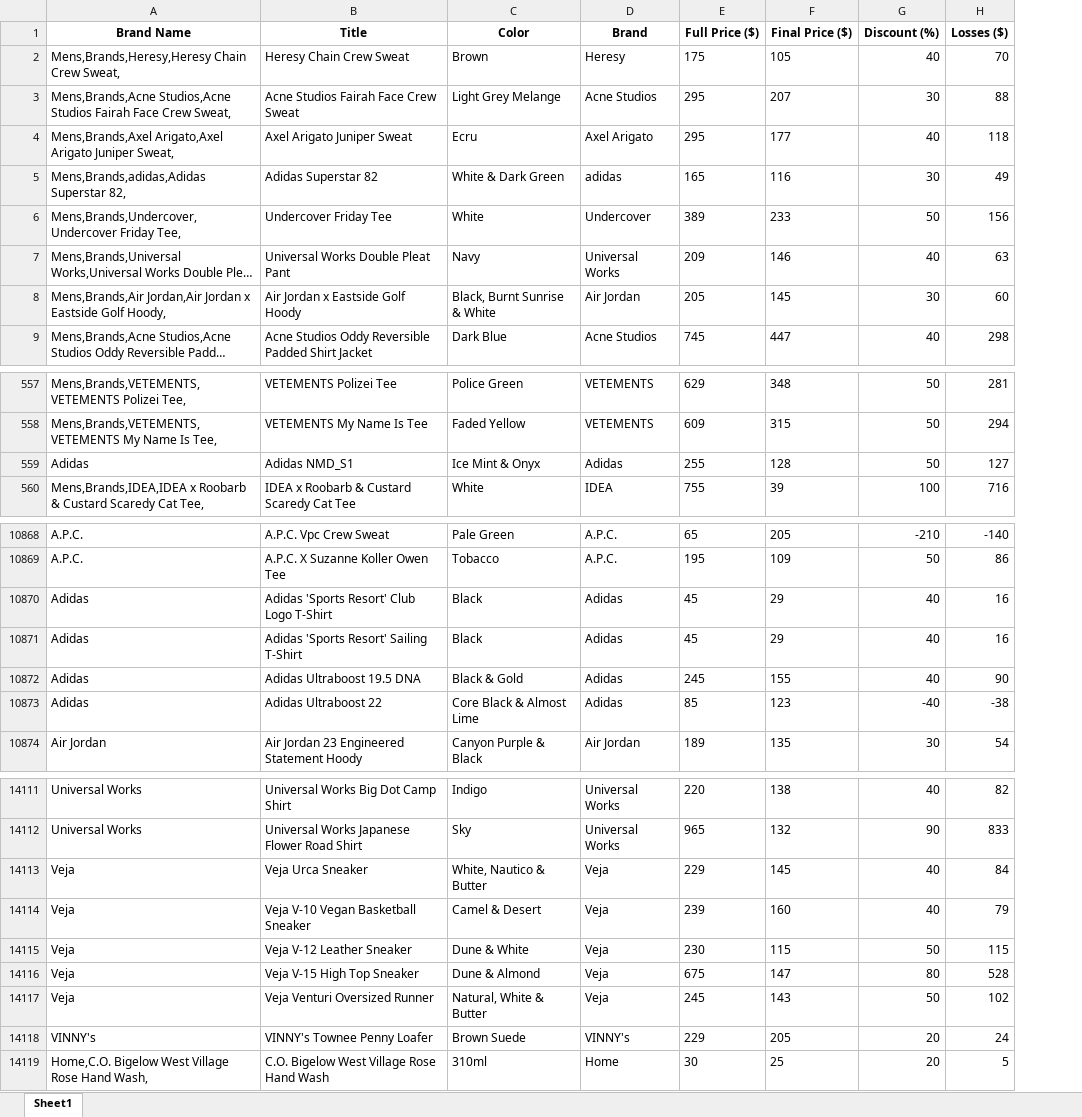
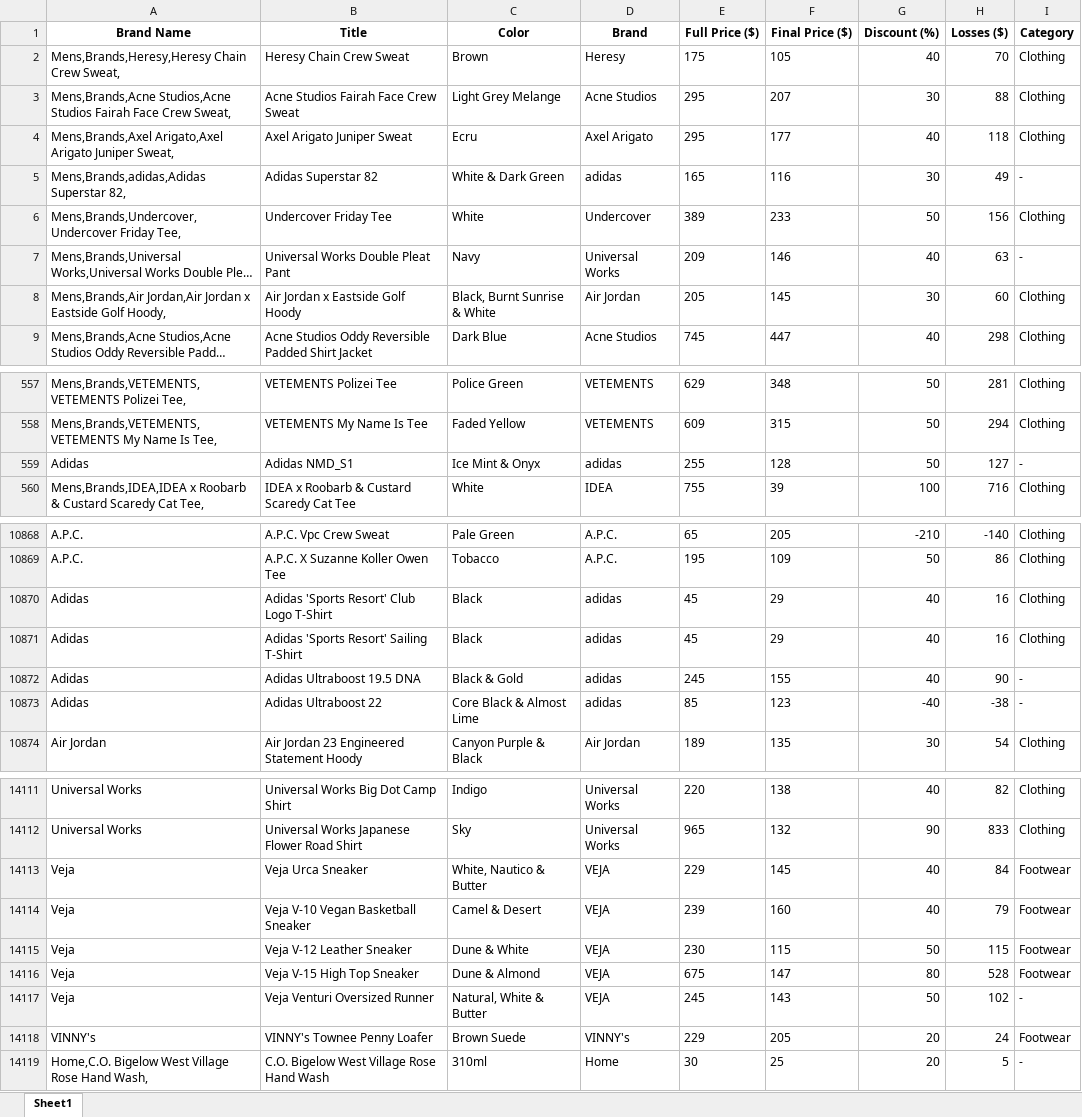
Before and after one commit to brandanteng/endclothing_2023_sale, an Excel workbook: endclothing_database_clean.xlsx, sheet Sheet1, drawn as a sheet; only a part is shown, gaps mark what is left out; long unchanged cells end in …; values as stored, in another font and other column widths than the file's, no borders; the diff covers the shown part only; the diff names each change by its address in the sheet, - before the commit and + after, or states it on an @@ line.

Commit message:
New Category column

```diff
--- a/endclothing_database_clean.xlsx (sheet Sheet1)
+++ b/endclothing_database_clean.xlsx (sheet Sheet1)
+column I (Category), rows 2-9: Clothing | Clothing | Clothing | - | Clothing | - | Clothing | Clothing; rows 557-560: Clothing | Clothing | - | Clothing; rows 10868-10874: Clothing | Clothing | Clothing | Clothing | - | - | Clothing; rows 14111-14119: Clothing | Clothing | Footwear | Footwear | Footwear | Footwear | - | Footwear | -
-D559 (Brand): Adidas
+D559 (Brand): adidas
-D10870:D10873 (Brand): Adidas
+D10870:D10873 (Brand): adidas
-D14113:D14117 (Brand): Veja
+D14113:D14117 (Brand): VEJA
```
Also changed, not shown: 3 edited cells elsewhere in this sheet, 1 other file.
